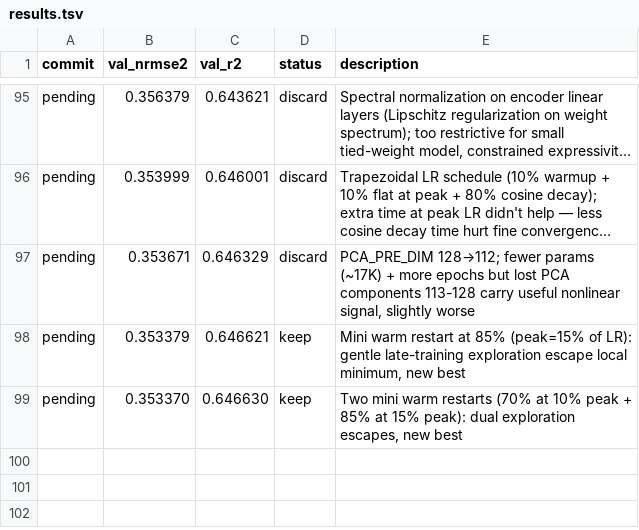
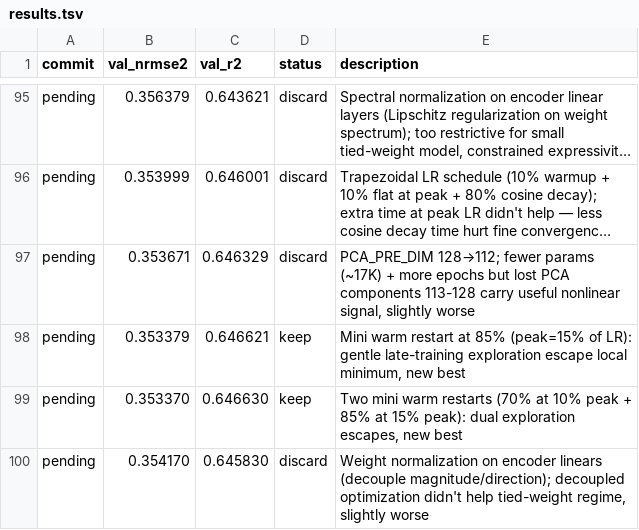
Before and after one commit to Ravindrakapse/AutoresearchAutoencoder, a TSV file: results.tsv, drawn as a sheet; only a part is shown, gaps mark what is left out; long unchanged cells end in ….

```diff
--- a/results.tsv
+++ b/results.tsv
@@ -99 +99,2 @@ pending	0.353379	0.646621	keep	Mini warm restart at 85% (peak=15% of LR): gentle
 pending	0.353370	0.646630	keep	Two mini warm restarts (70% at 10% peak + 85% at 15% peak): dual exploration escapes, new best
+pending	0.354170	0.645830	discard	Weight normalization on encoder linears (decouple magnitude/direction); decoupled optimization didn't help tied-weight regime, slightly worse
```
